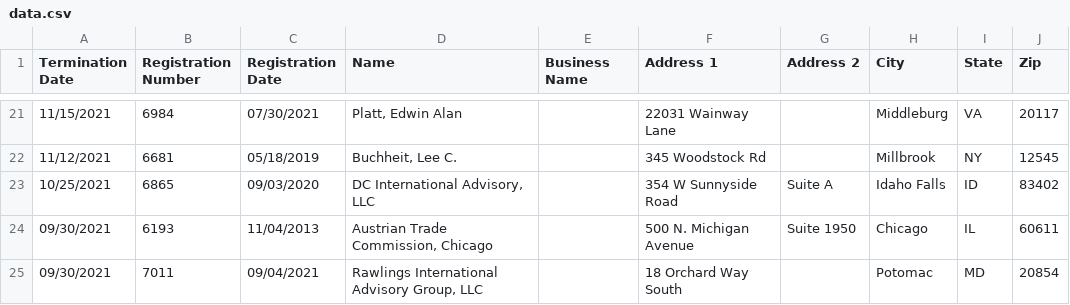
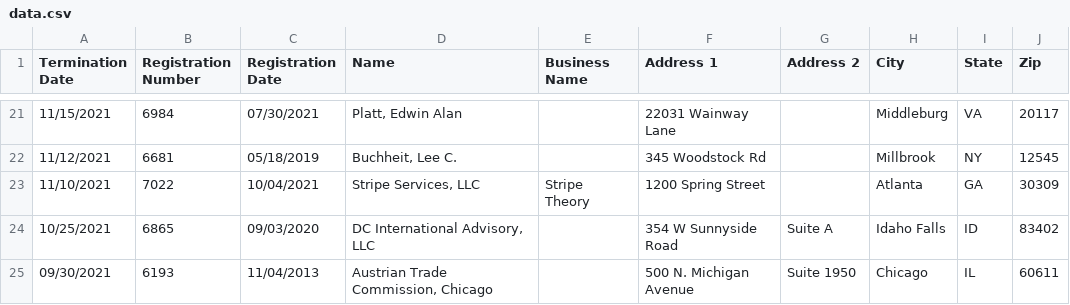
Before and after one commit to markschaver/FARA-Terminated, a CSV file: data.csv, drawn as a sheet; only a part is shown, gaps mark what is left out; the shorter side is filled out with more unchanged rows.

Commit message:
Flat: latest data (2022-05-04T08:24:34.170Z) {   "date": "2022-05-04T08:24:34.170Z",   "files": [     {       "name": "data.csv",       "deltaBytes": 6195,       "source": "https://efile.fara.gov/api/v1/Registrants/csv/Terminated"     }   ] }

```diff
--- a/data.csv
+++ b/data.csv
@@ -22,2 +22,3 @@
 "11/12/2021","6681","05/18/2019","Buchheit, Lee C.","","345 Woodstock Rd","","Millbrook","NY","12545"
+"11/10/2021","7022","10/04/2021","Stripe Services, LLC","Stripe Theory","1200 Spring Street","","Atlanta","GA","30309"
 "10/25/2021","6865","09/03/2020","DC International Advisory, LLC","","354 W Sunnyside Road","Suite A","Idaho Falls","ID","83402"
```
